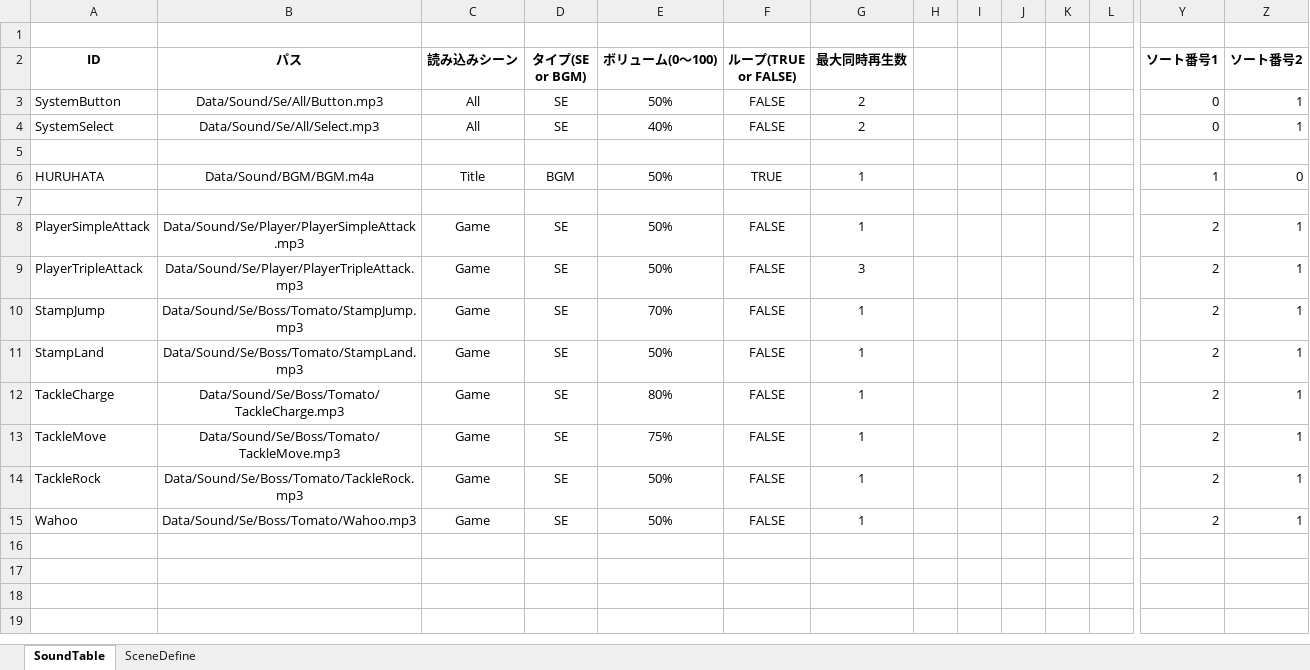
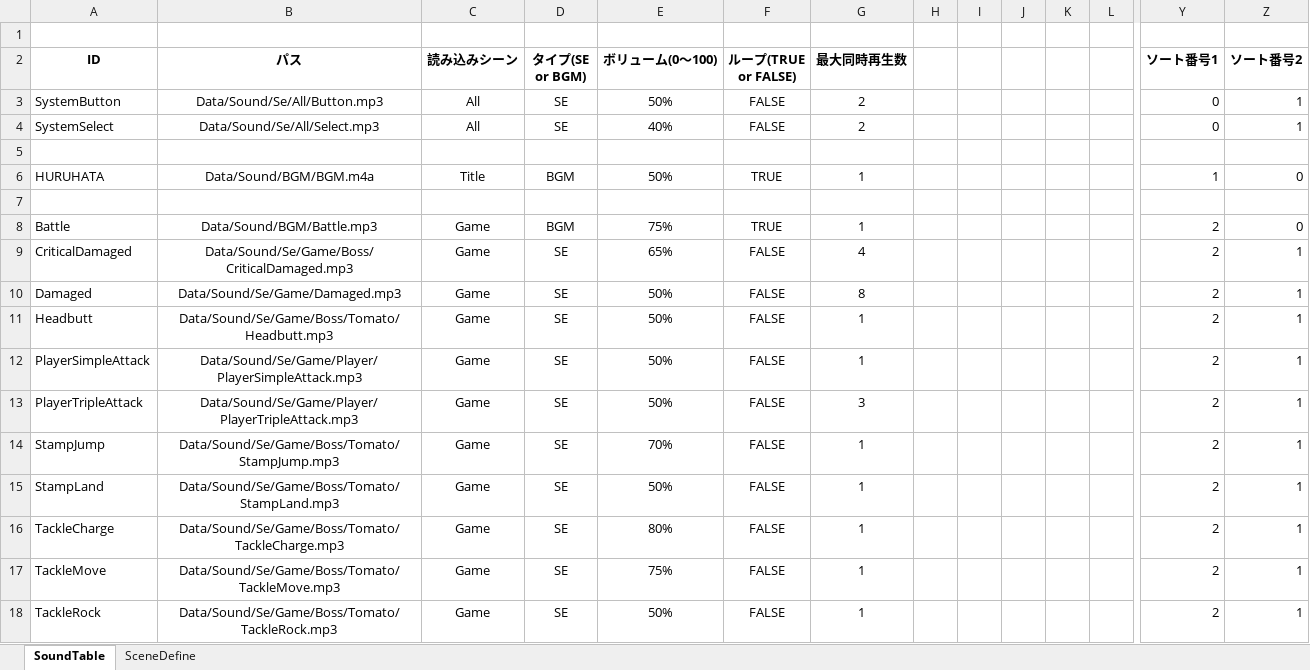
Before and after one commit to Hiro-317/2026_Summer_GameDev, an Excel workbook: Project/Data/Sound/SoundTableEdit.xlsm, sheet SoundTable, drawn as a sheet; only a part is shown, gaps mark what is left out; values as stored, in another font and other column widths than the file's, no borders; charts and pictures not drawn; removed rows and columns are numbered as before the commit, all else as after; rows hold the shown columns only; the diff names each change by its address in the sheet, - before the commit and + after, or states it on an @@ line.

```diff
--- a/Project/Data/Sound/SoundTableEdit.xlsm (sheet SoundTable)
+++ b/Project/Data/Sound/SoundTableEdit.xlsm (sheet SoundTable)
+row 8: Battle | Data/Sound/BGM/Battle.mp3 | Game | BGM | 75% | TRUE | 1 |  |  |  |  |  | 2 | 0
+row 9: CriticalDamaged | Data/Sound/Se/Game/Boss/CriticalDamaged.mp3 | Game | SE | 65% | FALSE | 4 |  |  |  |  |  | 2 | 1
+row 10: Damaged | Data/Sound/Se/Game/Damaged.mp3 | Game | SE | 50% | FALSE | 8 |  |  |  |  |  | 2 | 1
+row 11: Headbutt | Data/Sound/Se/Game/Boss/Tomato/Headbutt.mp3 | Game | SE | 50% | FALSE | 1 |  |  |  |  |  | 2 | 1
-B12 (パス): Data/Sound/Se/Player/PlayerSimpleAttack.mp3
+B12 (パス): Data/Sound/Se/Game/Player/PlayerSimpleAttack.mp3
-B13 (パス): Data/Sound/Se/Player/PlayerTripleAttack.mp3
+B13 (パス): Data/Sound/Se/Game/Player/PlayerTripleAttack.mp3
-B14 (パス): Data/Sound/Se/Boss/Tomato/StampJump.mp3
+B14 (パス): Data/Sound/Se/Game/Boss/Tomato/StampJump.mp3
-B15 (パス): Data/Sound/Se/Boss/Tomato/StampLand.mp3
+B15 (パス): Data/Sound/Se/Game/Boss/Tomato/StampLand.mp3
-B16 (パス): Data/Sound/Se/Boss/Tomato/TackleCharge.mp3
+B16 (パス): Data/Sound/Se/Game/Boss/Tomato/TackleCharge.mp3
-B17 (パス): Data/Sound/Se/Boss/Tomato/TackleMove.mp3
+B17 (パス): Data/Sound/Se/Game/Boss/Tomato/TackleMove.mp3
-B18 (パス): Data/Sound/Se/Boss/Tomato/TackleRock.mp3
+B18 (パス): Data/Sound/Se/Game/Boss/Tomato/TackleRock.mp3
-row 15: Wahoo | Data/Sound/Se/Boss/Tomato/Wahoo.mp3 | Game | SE | 50% | FALSE | 1 |  |  |  |  |  | 2 | 1
```
Also changed, not shown: charts or pictures, Project/Data/Parameter/Character/Boss/Grape/_ParameterEdit.xlsm, 13 other files.
